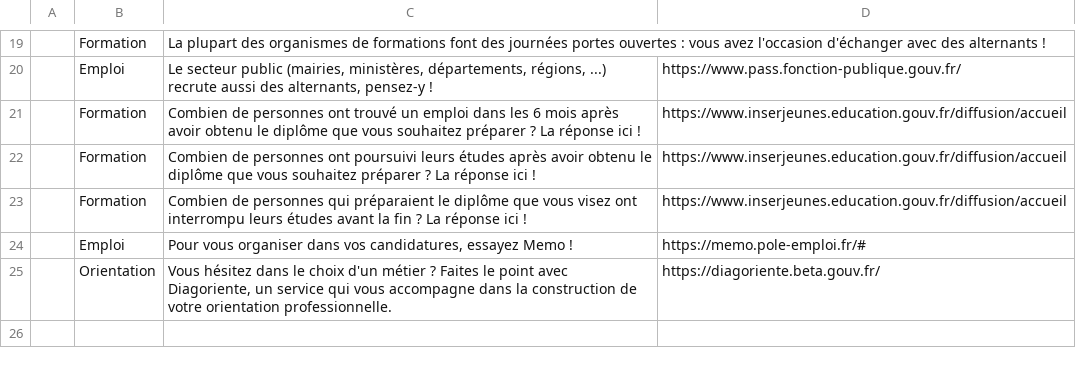
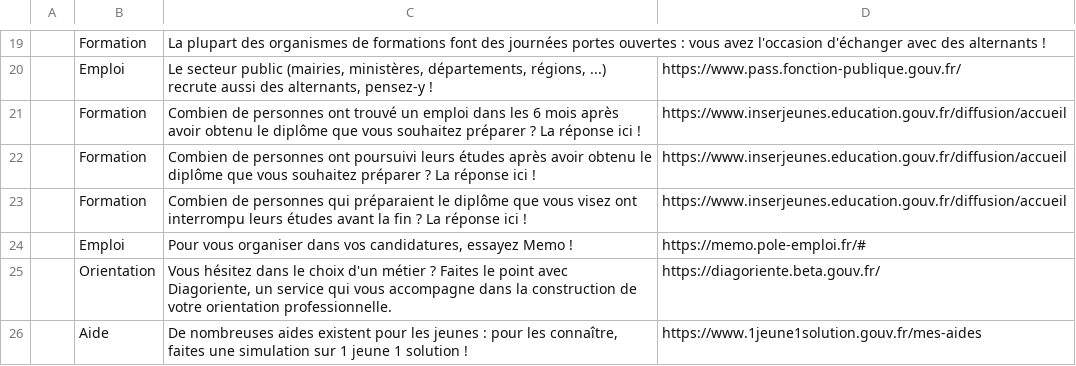
Before and after one commit to mission-apprentissage/labonnealternance-old, a CSV file: ui/config/astuces.csv, drawn as a sheet; only a part is shown, gaps mark what is left out.

Commit message:
Update astuces.csv

```diff
--- a/ui/config/astuces.csv
+++ b/ui/config/astuces.csv
@@ -25 +25,2 @@
 ;Orientation;Vous hésitez dans le choix d'un métier ? Faites le point avec Diagoriente, un service qui vous accompagne dans la construction de votre orientation professionnelle.;https://diagoriente.beta.gouv.fr/
+;Aide;De nombreuses aides existent pour les jeunes : pour les connaître, faites une simulation sur 1 jeune 1 solution !;https://www.1jeune1solution.gouv.fr/mes-aides
```
